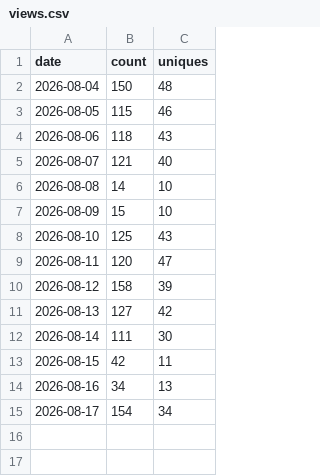
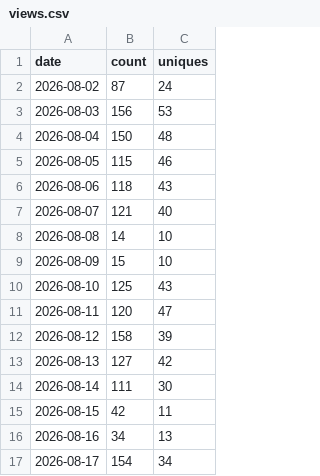
Before and after one commit to mavka-ai/unit-tests-skills, a CSV file: data/views.csv, drawn as a sheet.

```diff
--- a/data/views.csv
+++ b/data/views.csv
@@ -1,2 +1,4 @@
 date,count,uniques
+"2026-08-02",87,24
+"2026-08-03",156,53
 "2026-08-04",150,48
```
Also changed, not shown: data/clones.csv, 3 other files.
